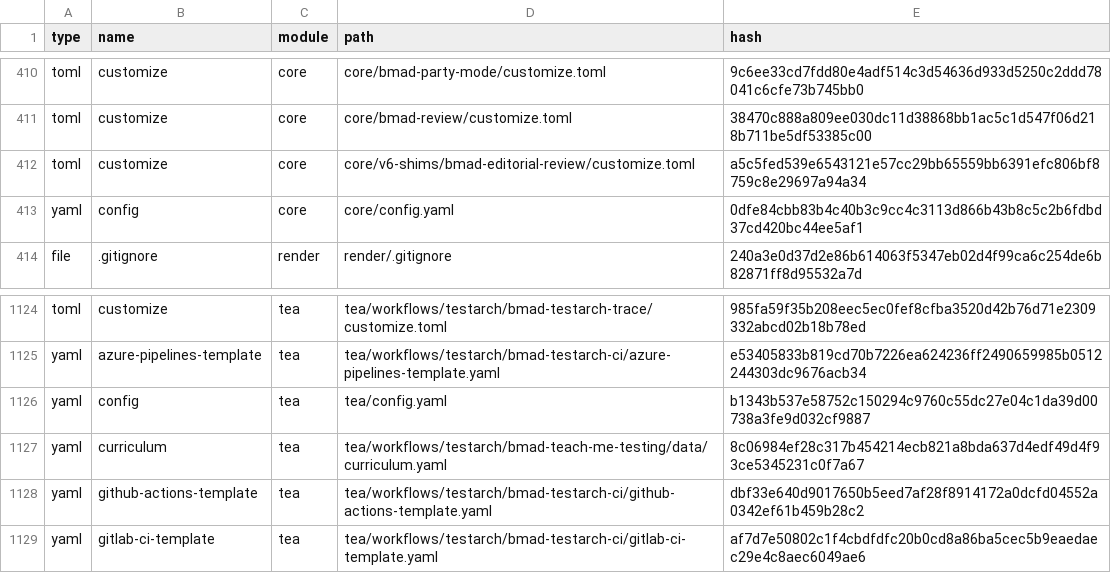
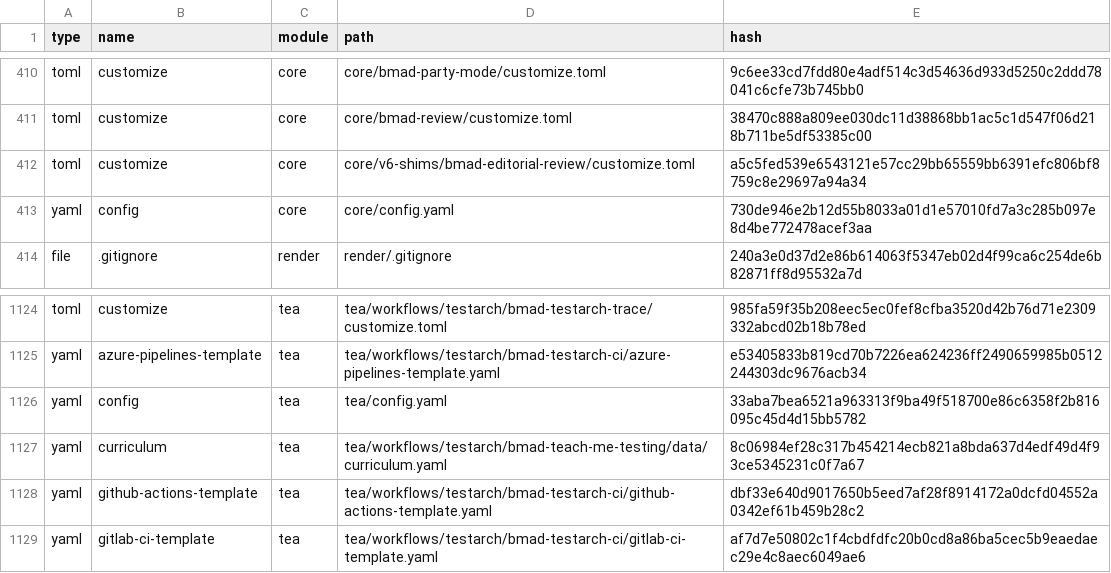
Before and after one commit to asamawi/mawareeth, a CSV file: _bmad/_config/files-manifest.csv, drawn as a sheet; only a part is shown, gaps mark what is left out; the diff covers the shown part only.

```diff
--- a/_bmad/_config/files-manifest.csv
+++ b/_bmad/_config/files-manifest.csv
@@ -412,3 +412,3 @@ type,name,module,path,hash
 "toml","customize","core","core/v6-shims/bmad-editorial-review/customize.toml","a5c5fed539e6543121e57cc29bb65559bb6391efc806bf8759c8e29697a94a34"
-"yaml","config","core","core/config.yaml","0dfe84cbb83b4c40b3c9cc4c3113d866b43b8c5c2b6fdbd37cd420bc44ee5af1"
+"yaml","config","core","core/config.yaml","730de946e2b12d55b8033a01d1e57010fd7a3c285b097e8d4be772478acef3aa"
 "file",".gitignore","render","render/.gitignore","240a3e0d37d2e86b614063f5347eb02d4f99ca6c254de6b82871ff8d95532a7d"
@@ -1125,3 +1125,3 @@ type,name,module,path,hash
 "yaml","azure-pipelines-template","tea","tea/workflows/testarch/bmad-testarch-ci/azure-pipelines-template.yaml","e53405833b819cd70b7226ea624236ff2490659985b0512244303dc9676acb34"
-"yaml","config","tea","tea/config.yaml","b1343b537e58752c150294c9760c55dc27e04c1da39d00738a3fe9d032cf9887"
+"yaml","config","tea","tea/config.yaml","33aba7bea6521a963313f9ba49f518700e86c6358f2b816095c45d4d15bb5782"
 "yaml","curriculum","tea","tea/workflows/testarch/bmad-teach-me-testing/data/curriculum.yaml","8c06984ef28c317b454214ecb821a8bda637d4edf49d4f93ce5345231c0f7a67"
```
Also changed, not shown: 1 moved row and 4 edited cells elsewhere in this file, 16 other files.
